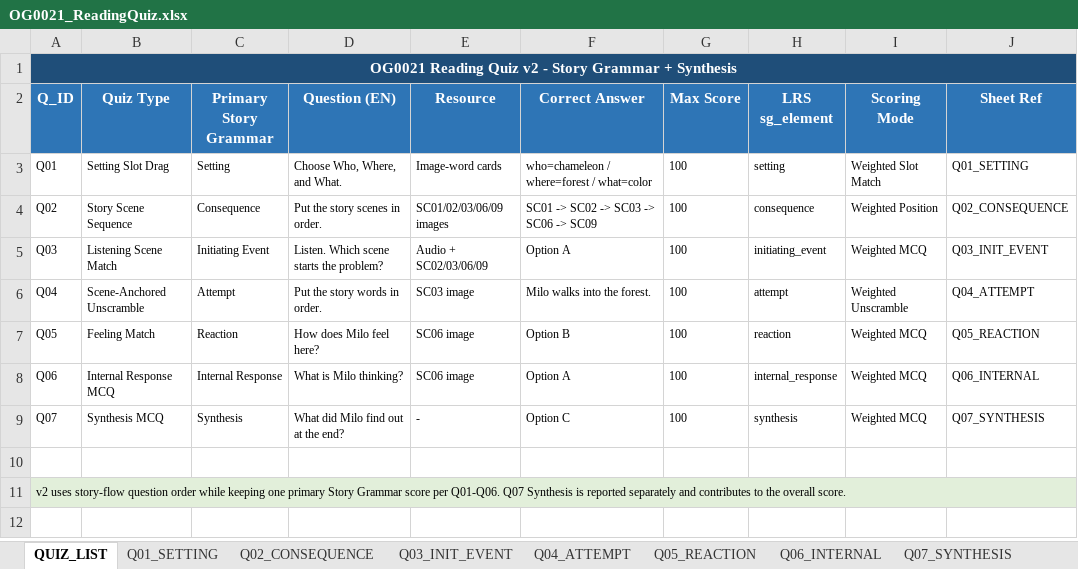
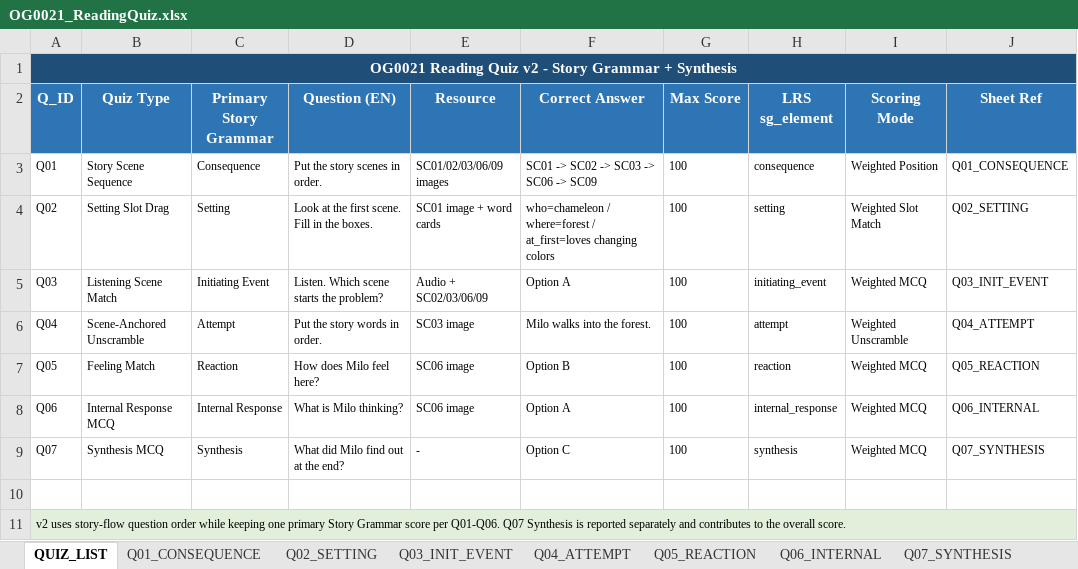
Before and after one commit to chbnglee/reading-quiz, an Excel workbook: v2/OG0021/OG0021_ReadingQuiz.xlsx, sheet QUIZ_LIST, drawn as a sheet; values as stored, in another font and other column widths than the file's, no borders; the diff names each change by its address in the sheet, - before the commit and + after, or states it on an @@ line.

Commit message:
Reorder OG0021 v2 sequence and setting items

```diff
--- a/v2/OG0021/OG0021_ReadingQuiz.xlsx (sheet QUIZ_LIST)
+++ b/v2/OG0021/OG0021_ReadingQuiz.xlsx (sheet QUIZ_LIST)
-sheet tab: Q01_SETTING
+sheet tab: Q01_CONSEQUENCE
-sheet tab: Q02_CONSEQUENCE
+sheet tab: Q02_SETTING
-B3 (Quiz Type): Setting Slot Drag
+B3 (Quiz Type): Story Scene Sequence
-C3 (Primary Story Grammar): Setting
+C3 (Primary Story Grammar): Consequence
-D3 (Question (EN)): Choose Who, Where, and What.
+D3 (Question (EN)): Put the story scenes in order.
-E3 (Resource): Image-word cards
+E3 (Resource): SC01/02/03/06/09 images
-F3 (Correct Answer): who=chameleon / where=forest / what=color
+F3 (Correct Answer): SC01 -> SC02 -> SC03 -> SC06 -> SC09
-H3 (LRS sg_element): setting
+H3 (LRS sg_element): consequence
-I3 (Scoring Mode): Weighted Slot Match
+I3 (Scoring Mode): Weighted Position
-J3 (Sheet Ref): Q01_SETTING
+J3 (Sheet Ref): Q01_CONSEQUENCE
-B4 (Quiz Type): Story Scene Sequence
+B4 (Quiz Type): Setting Slot Drag
-C4 (Primary Story Grammar): Consequence
+C4 (Primary Story Grammar): Setting
-D4 (Question (EN)): Put the story scenes in order.
+D4 (Question (EN)): Look at the first scene. Fill in the boxes.
-E4 (Resource): SC01/02/03/06/09 images
+E4 (Resource): SC01 image + word cards
-F4 (Correct Answer): SC01 -> SC02 -> SC03 -> SC06 -> SC09
+F4 (Correct Answer): who=chameleon / where=forest / at_first=loves changing colors
-H4 (LRS sg_element): consequence
+H4 (LRS sg_element): setting
-I4 (Scoring Mode): Weighted Position
+I4 (Scoring Mode): Weighted Slot Match
-J4 (Sheet Ref): Q02_CONSEQUENCE
+J4 (Sheet Ref): Q02_SETTING
```
Also changed, not shown: sheet Q01_CONSEQUENCE, sheet Q02_SETTING, sheet LRS_MAPPING, sheet SG_SCORING, 2 other files.
